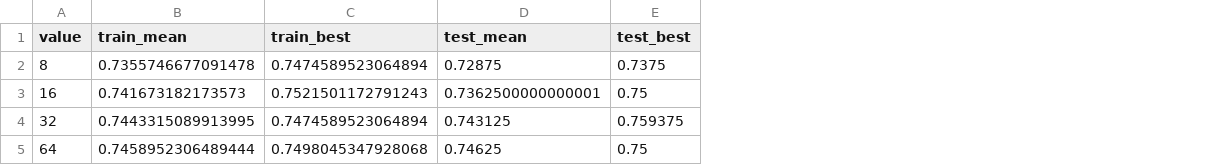
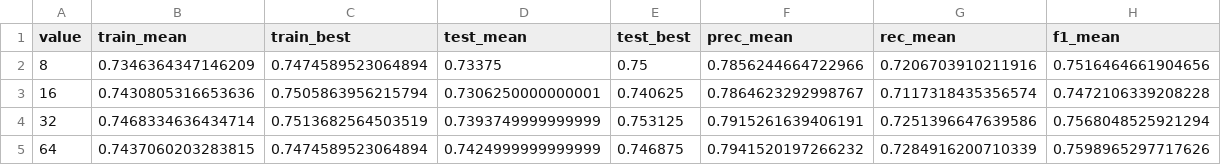
Before and after one commit to anteqkois/classification-model-from-scratch, a CSV file: src/results/results_num_neurons.csv, drawn as a sheet; the diff names each change by its address in the sheet, - before the commit and + after, or states it on an @@ line.

```diff
--- a/src/results/results_num_neurons.csv
+++ b/src/results/results_num_neurons.csv
+column F (prec_mean), rows 2-5: 0.7856244664722966 | 0.7864623292998767 | 0.7915261639406191 | 0.7941520197266232
+column G (rec_mean), rows 2-5: 0.7206703910211916 | 0.7117318435356574 | 0.7251396647639586 | 0.7284916200710339
+column H (f1_mean), rows 2-5: 0.7516464661904656 | 0.7472106339208228 | 0.7568048525921294 | 0.7598965297717626
-B2 (train_mean): 0.7355746677091478
+B2 (train_mean): 0.7346364347146209
-D2 (test_mean): 0.72875
+D2 (test_mean): 0.73375
-E2 (test_best): 0.7375
+E2 (test_best): 0.75
-B3 (train_mean): 0.741673182173573
+B3 (train_mean): 0.7430805316653636
-C3 (train_best): 0.7521501172791243
+C3 (train_best): 0.7505863956215794
-D3 (test_mean): 0.7362500000000001
+D3 (test_mean): 0.7306250000000001
-E3 (test_best): 0.75
+E3 (test_best): 0.740625
-B4 (train_mean): 0.7443315089913995
+B4 (train_mean): 0.7468334636434714
-C4 (train_best): 0.7474589523064894
+C4 (train_best): 0.7513682564503519
-D4 (test_mean): 0.743125
+D4 (test_mean): 0.7393749999999999
-E4 (test_best): 0.759375
+E4 (test_best): 0.753125
-B5 (train_mean): 0.7458952306489444
+B5 (train_mean): 0.7437060203283815
-C5 (train_best): 0.7498045347928068
+C5 (train_best): 0.7474589523064894
-D5 (test_mean): 0.74625
+D5 (test_mean): 0.7424999999999999
-E5 (test_best): 0.75
+E5 (test_best): 0.746875
```
Also changed, not shown: src/results/results_activation.csv, src/results/results_batch_size.csv, 3 other files.
